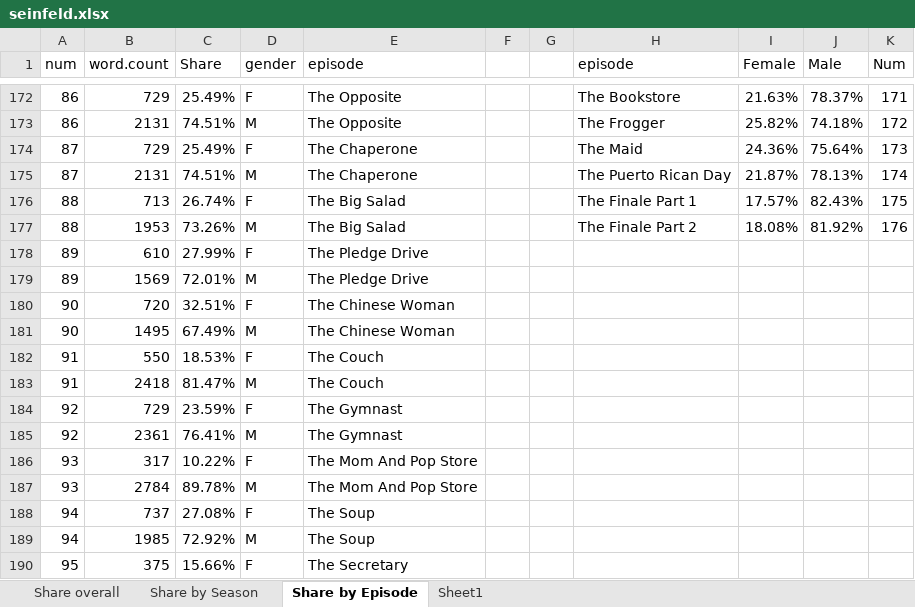
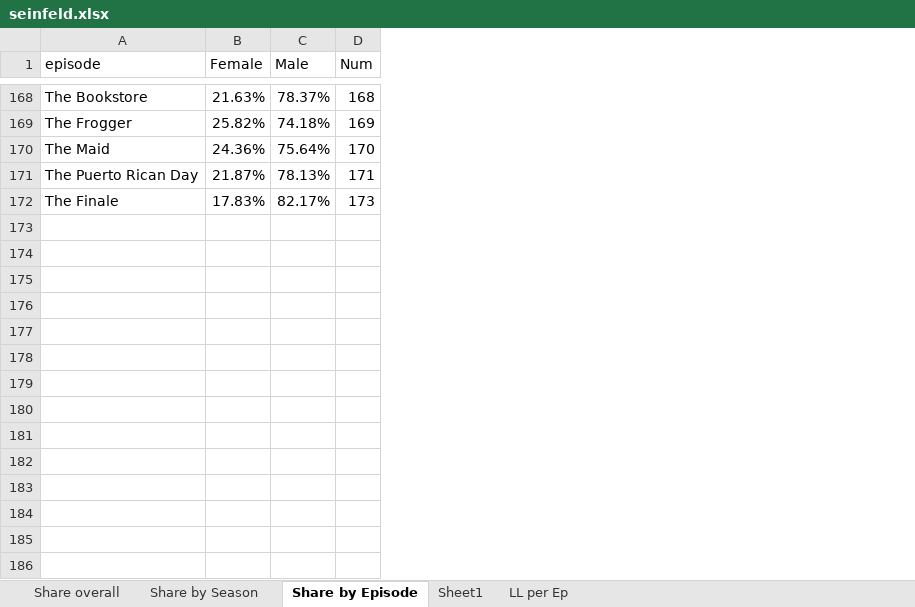
Before and after one commit to walkerkq/textmining_seinfeld, an Excel workbook: plots/seinfeld.xlsx, sheet Share by Episode, drawn as a sheet; only a part is shown, gaps mark what is left out; values as stored, in another font and other column widths than the file's, no borders; charts and pictures not drawn; removed rows and columns are numbered as before the commit, all else as after; the diff covers the shown part only; the diff names each change by its address in the sheet, - before the commit and + after, or states it on an @@ line.

```diff
--- a/plots/seinfeld.xlsx (sheet Share by Episode)
+++ b/plots/seinfeld.xlsx (sheet Share by Episode)
+sheet tab: LL per Ep
-column A (num), rows 172-175: 86 | 86 | 87 | 87; row 178: 89
-column B (word.count), rows 172-175: 729 | 2131 | 729 | 2131; row 178: 610
-column C (Share), rows 172-175: 25.49% | 74.51% | 25.49% | 74.51%; row 178: 27.99%
-column D (gender), rows 172-175: F | M | F | M; row 178: F
-column E (episode), rows 172-175: The Opposite | The Opposite | The Chaperone | The Chaperone; row 178: The Pledge Drive
-column F, empty
-column G, empty
-D168 (Num): 171
+D168 (Num): 168
-D169 (Num): 172
+D169 (Num): 169
-D170 (Num): 173
+D170 (Num): 170
-D171 (Num): 174
+D171 (Num): 171
-row 176: 88 | 713 | 26.74% | F | The Big Salad |  |  | The Finale Part 1 | 17.57% | 82.43% | 175
-row 177: 88 | 1953 | 73.26% | M | The Big Salad |  |  | The Finale Part 2 | 18.08% | 81.92% | 176
-A172 (episode): (empty)
+A172 (episode): The Finale
-B172 (Female): (empty)
+B172 (Female): 17.83%
-C172 (Male): (empty)
+C172 (Male): 82.17%
-D172 (Num): (empty)
+D172 (Num): 173
-row 179: 89 | 1569 | 72.01% | M | The Pledge Drive
-row 180: 90 | 720 | 32.51% | F | The Chinese Woman
-row 181: 90 | 1495 | 67.49% | M | The Chinese Woman
-row 182: 91 | 550 | 18.53% | F | The Couch
-row 183: 91 | 2418 | 81.47% | M | The Couch
-row 184: 92 | 729 | 23.59% | F | The Gymnast
-row 185: 92 | 2361 | 76.41% | M | The Gymnast
-row 186: 93 | 317 | 10.22% | F | The Mom And Pop Store
-row 187: 93 | 2784 | 89.78% | M | The Mom And Pop Store
-row 188: 94 | 737 | 27.08% | F | The Soup
-row 189: 94 | 1985 | 72.92% | M | The Soup
-row 190: 95 | 375 | 15.66% | F | The Secretary
```
Also changed, not shown: 8 added rows, 175 removed rows and 95 edited cells elsewhere in this sheet, sheet Share by Season, charts or pictures, 16 other files.
